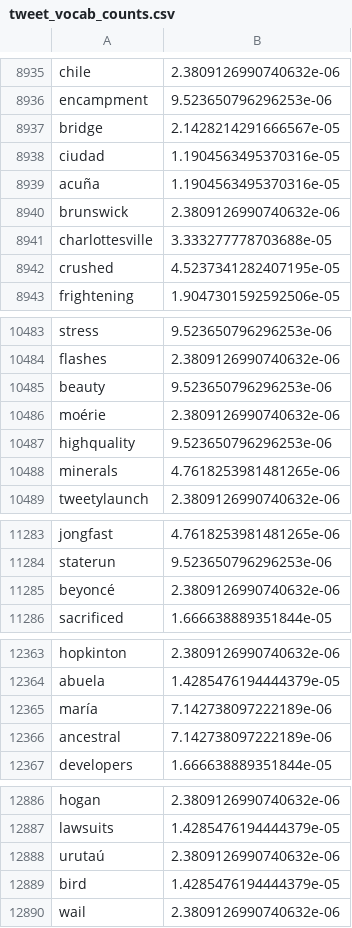
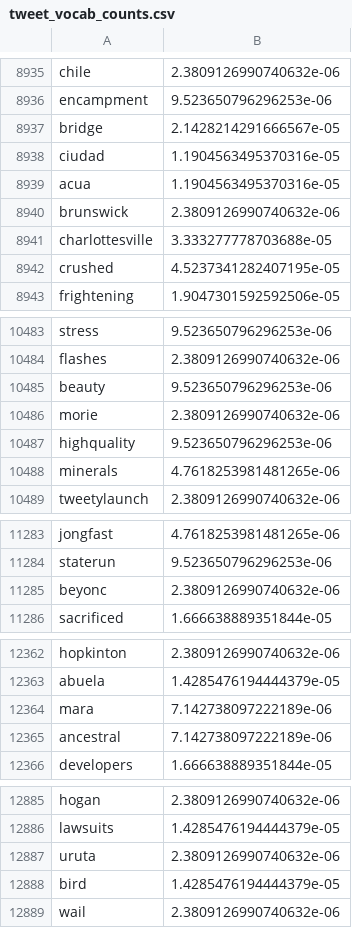
Before and after one commit to katyasmpsn/thesis, a CSV file: results/tweet_vocab_counts.csv, drawn as a sheet; only a part is shown, gaps mark what is left out; the diff covers the shown part only.

Commit message:
undid the reset index because it added an extra column that made clustering batshit

```diff
--- a/results/tweet_vocab_counts.csv
+++ b/results/tweet_vocab_counts.csv
@@ -8938,3 +8938,3 @@ bridge,2.1428214291666567e-05
 ciudad,1.1904563495370316e-05
-acuña,1.1904563495370316e-05
+acua,1.1904563495370316e-05
 brunswick,2.3809126990740632e-06
@@ -10485,3 +10485,3 @@ flashes,2.3809126990740632e-06
 beauty,9.523650796296253e-06
-moérie,2.3809126990740632e-06
+morie,2.3809126990740632e-06
 highquality,9.523650796296253e-06
@@ -11284,3 +11284,3 @@ jongfast,4.7618253981481265e-06
 staterun,9.523650796296253e-06
-beyoncé,2.3809126990740632e-06
+beyonc,2.3809126990740632e-06
 sacrificed,1.666638889351844e-05
@@ -12364,3 +12363,3 @@ hopkinton,2.3809126990740632e-06
 abuela,1.4285476194444379e-05
-maría,7.142738097222189e-06
+mara,7.142738097222189e-06
 ancestral,7.142738097222189e-06
@@ -12887,3 +12886,3 @@ hogan,2.3809126990740632e-06
 lawsuits,1.4285476194444379e-05
-urutaú,2.3809126990740632e-06
+uruta,2.3809126990740632e-06
 bird,1.4285476194444379e-05
```
Also changed, not shown: 2 removed rows and 27 edited cells elsewhere in this file, 9 other files.
